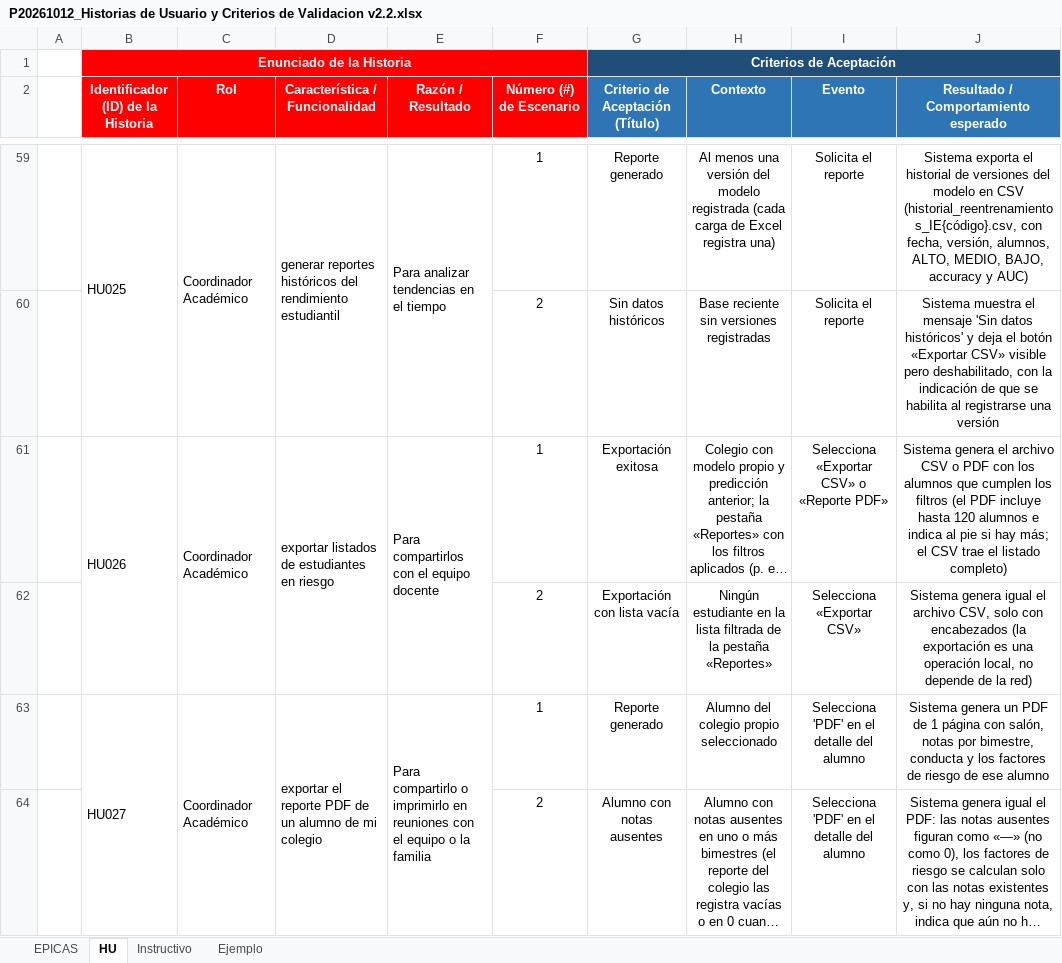
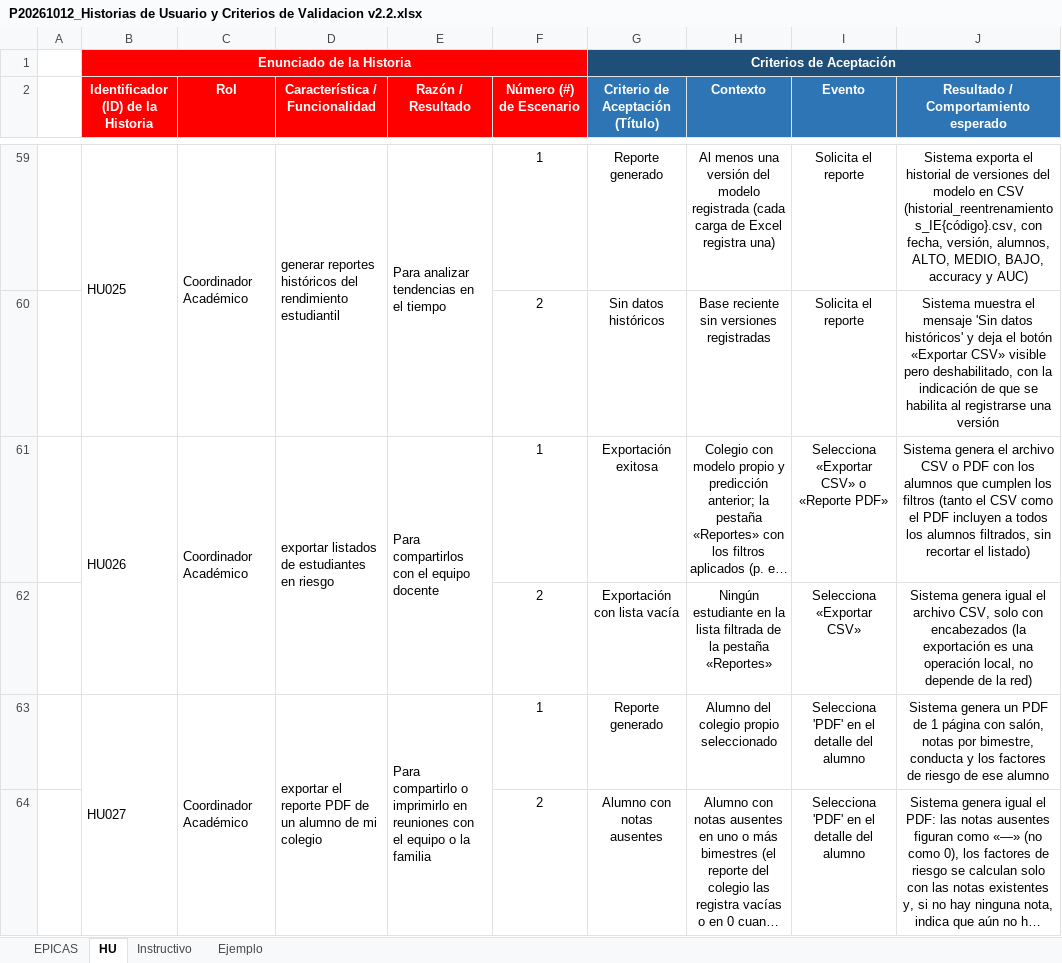
Before and after one commit to Falilv0402/Tesis-Gabriel-Dylan, an Excel workbook: docs/excel/P20261012_Historias de Usuario y Criterios de Validacion v2.2.xlsx, sheet HU, drawn as a sheet; only a part is shown, gaps mark what is left out; long unchanged cells end in …; values as stored, in another font and other column widths than the file's, no borders; the diff names each change by its address in the sheet, - before the commit and + after, or states it on an @@ line.

```diff
--- a/docs/excel/P20261012_Historias de Usuario y Criterios de Validacion v2.2.xlsx (sheet HU)
+++ b/docs/excel/P20261012_Historias de Usuario y Criterios de Validacion v2.2.xlsx (sheet HU)
-J61: …los filtros (el PDF incluye hasta 120 alumnos e indica al pie si hay más; el CSV trae el listado completo)
+J61: …los filtros (tanto el CSV como el PDF incluyen a todos los alumnos filtrados, sin recortar el listado)
```
Also changed, not shown: docs/excel/P20261012_Casos de Prueba v2.1.xlsx, docs/excel/P20261012_Respuestas_Incidencias_MantisBT_2026-11-06.xlsx, 4 other files.
